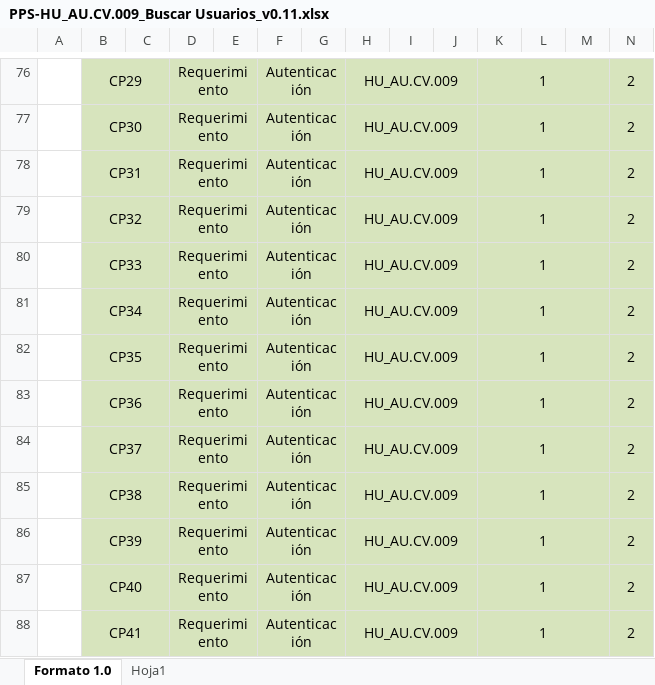
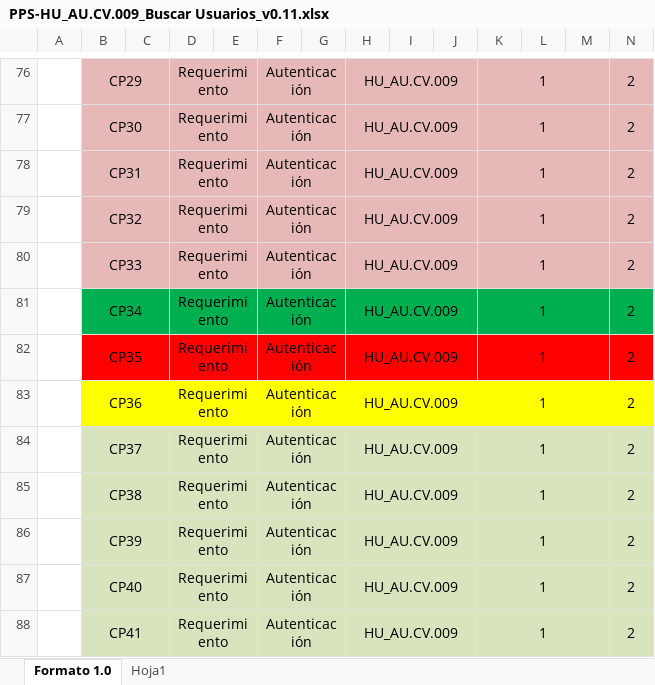
Before and after one commit to TheLastMVK/DocumentoVuce, an Excel workbook: PROYECTO AUTENTICACION/PPS-HU_AU.CV.009_Buscar Usuarios_v0.11.xlsx, sheet Formato 1.0, drawn as a sheet; only a part is shown, gaps mark what is left out; values as stored, in another font and other column widths than the file's, no borders; charts and pictures not drawn; the diff covers the shown part only; the diff names each change by its address in the sheet, - before the commit and + after, or states it on an @@ line.

```diff
--- a/PROYECTO AUTENTICACION/PPS-HU_AU.CV.009_Buscar Usuarios_v0.11.xlsx (sheet Formato 1.0)
+++ b/PROYECTO AUTENTICACION/PPS-HU_AU.CV.009_Buscar Usuarios_v0.11.xlsx (sheet Formato 1.0)
-B76:N80 fill: #D7E4BD
+B76:N80 fill: #E6B9B8
-B81:N81 fill: #D7E4BD
+B81:N81 fill: #00B050
-B82:N82 fill: #D7E4BD
+B82:N82 fill: #FF0000
-B83:N83 fill: #D7E4BD
+B83:N83 fill: #FFFF00
```
Also changed, not shown: 1 edited cell and cell formats elsewhere in this sheet, PROYECTO INTEROPERABILIDAD/PPS-Autenticaciones 2.0-RNF006.xlsx, 12 other files.
